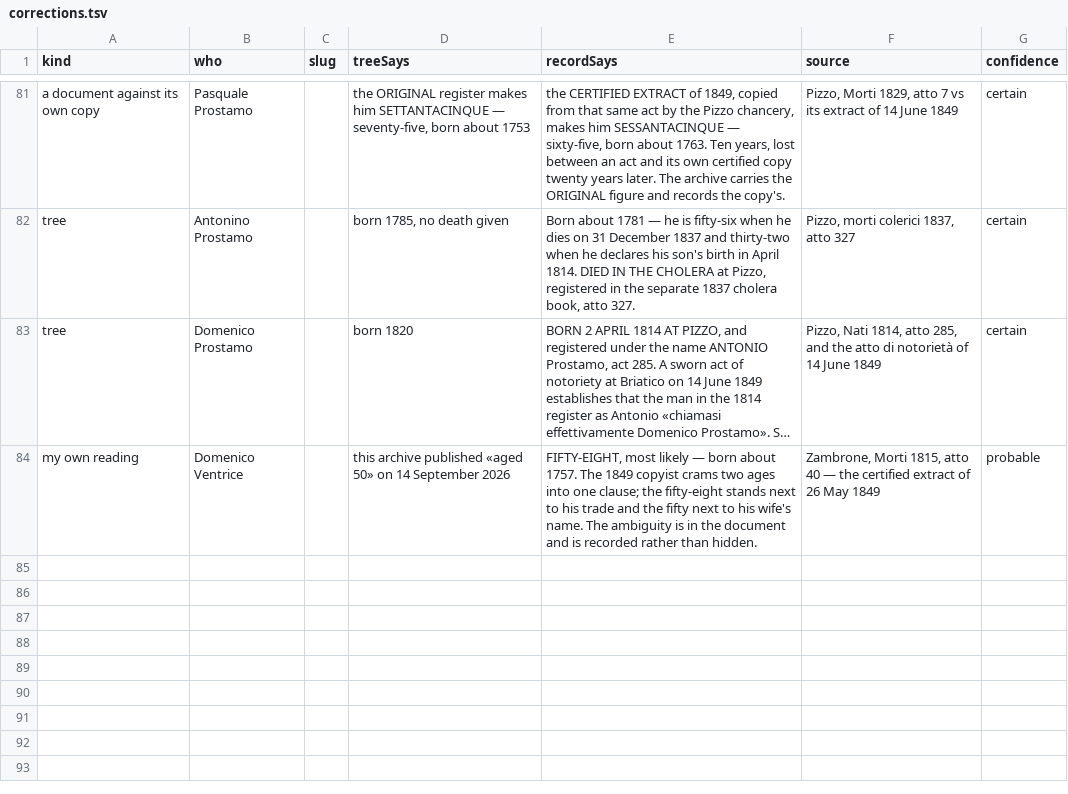
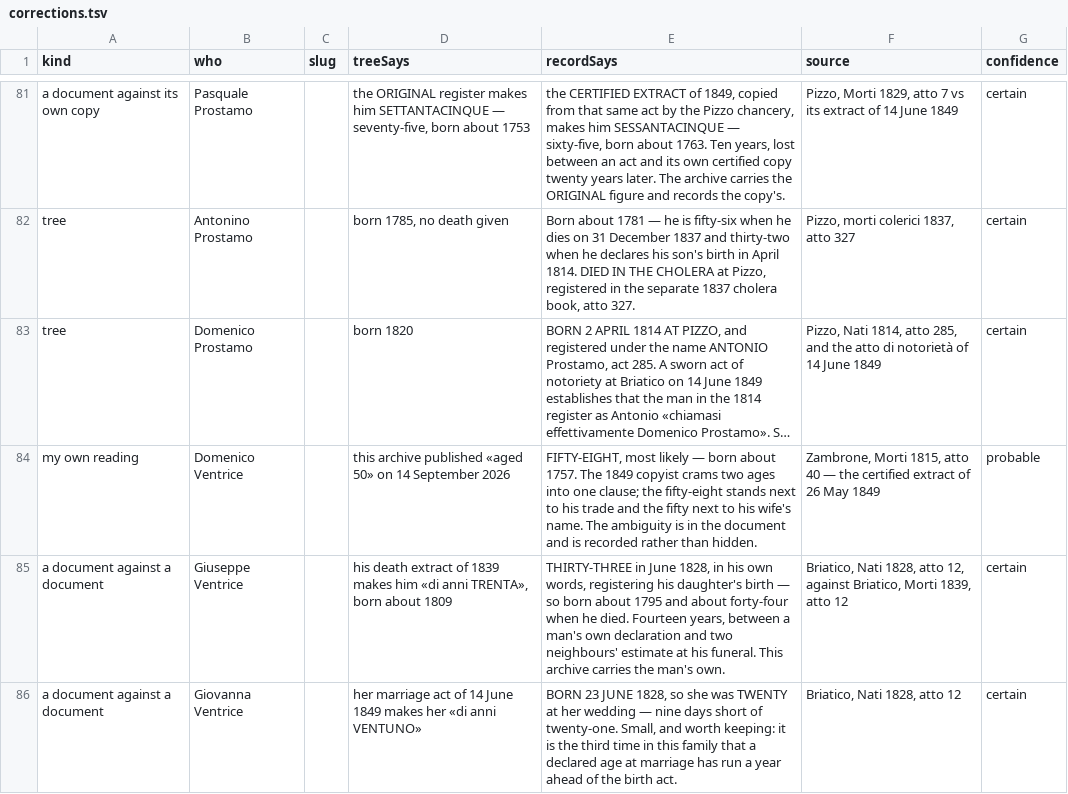
Before and after one commit to daviddef/TheMazza, a TSV file: data/corrections.tsv, drawn as a sheet; only a part is shown, gaps mark what is left out; long unchanged cells end in …; the diff names each change by its address in the sheet, - before the commit and + after, or states it on an @@ line.

```diff
--- a/data/corrections.tsv
+++ b/data/corrections.tsv
+row 85: a document against a document | Giuseppe Ventrice |  | his death extract of 1839 makes him «di anni TRENTA», born about 1809 | THIRTY-THREE in June 1828, in his own words, registering his daughter's birth — so born about 1795 and about forty-four when he died. Fourteen years, between a man's own declaration and two neighbours' estimate at his funeral. This archive carries the man's own. | Briatico, Nati 1828, atto 12, against Briatico, Morti 1839, atto 12 | certain
+row 86: a document against a document | Giovanna Ventrice |  | her marriage act of 14 June 1849 makes her «di anni VENTUNO» | BORN 23 JUNE 1828, so she was TWENTY at her wedding — nine days short of twenty-one. Small, and worth keeping: it is the third time in this family that a declared age at marriage has run a year ahead of the birth act. | Briatico, Nati 1828, atto 12 | certain
```
Also changed, not shown: data/documented-additions.tsv, data/register-reads.tsv, 8 other files.
